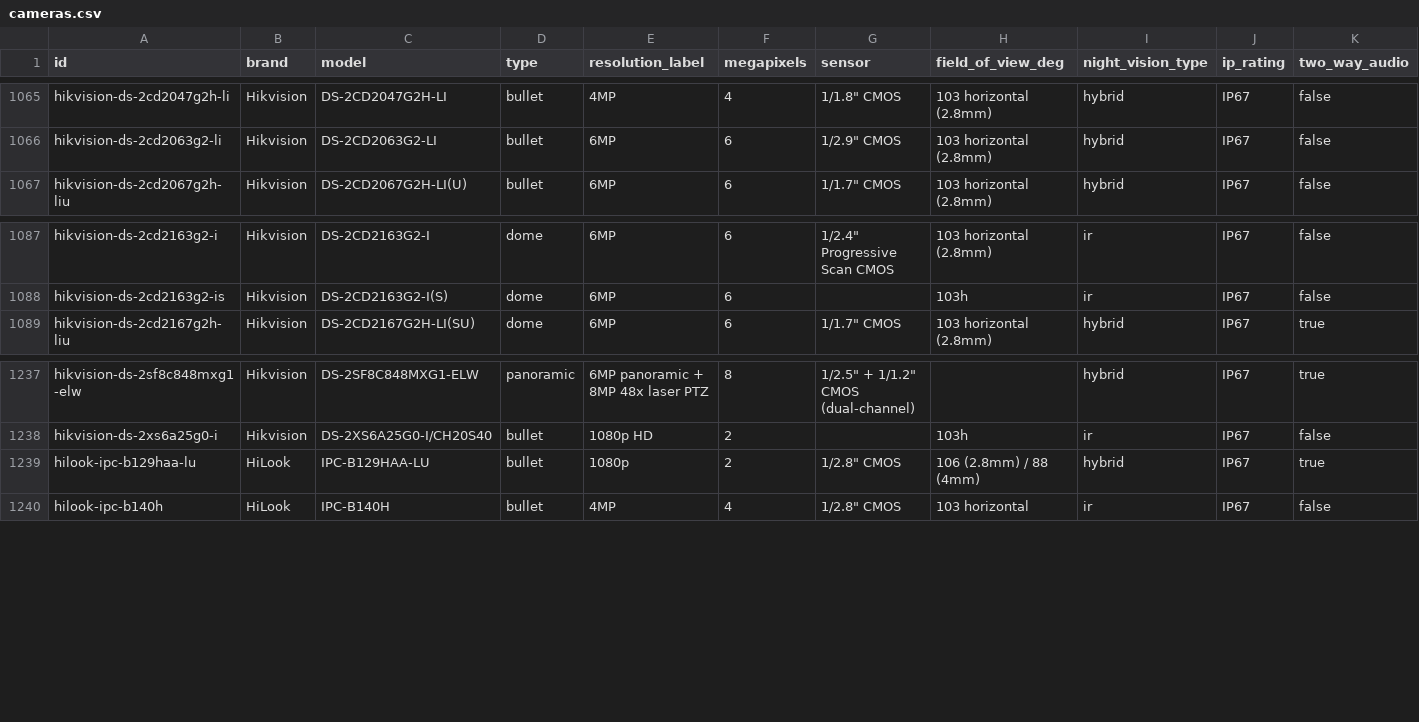
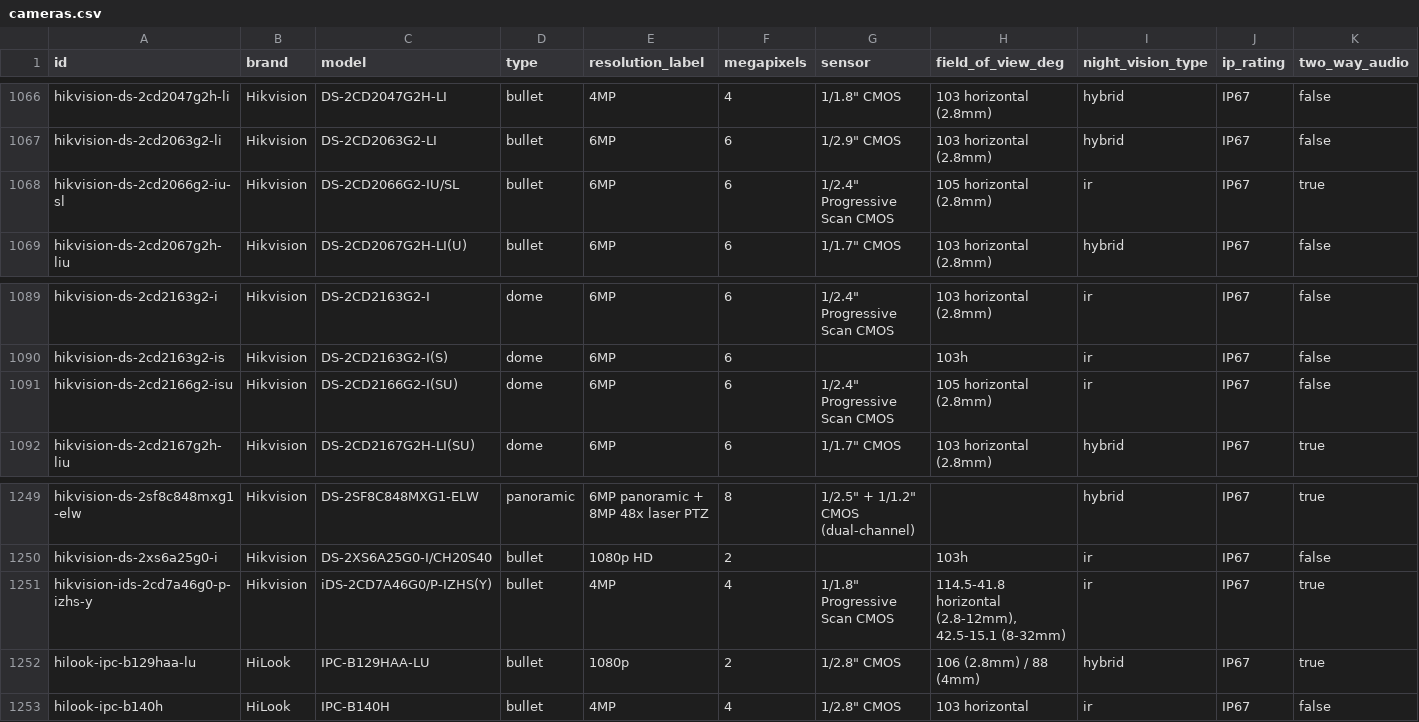
Before and after one commit to ch-bas/cctv-camera-database, a CSV file: data/cameras.csv, drawn as a sheet; only a part is shown, gaps mark what is left out; rows hold the shown columns only; the diff covers the shown part only; the diff names each change by its address in the sheet, - before the commit and + after, or states it on an @@ line.

Commit message:
hikvision: add 13 verified AcuSense/ColorVu/DeepinView models; fix Reolink Home Hub rtsp flag (v1.31.0)
13 new Hikvision models (user-contributed) verified against official Hikvision
datasheets — all real with correct type/MP; added the missing blue_iris config
profile to each. Reolink Home Hub: dropped rtsp/rtmp from protocols (hub has no
own stream; relay documented in features) to clear a spurious QA flag.
1907 -> 1920 cameras.

```diff
--- a/data/cameras.csv
+++ b/data/cameras.csv
+row 1068: hikvision-ds-2cd2066g2-iu-sl | Hikvision | DS-2CD2066G2-IU/SL | bullet | 6MP | 6 | 1/2.4" Progressive Scan CMOS | 105 horizontal (2.8mm) | ir | IP67 | true
+row 1091: hikvision-ds-2cd2166g2-isu | Hikvision | DS-2CD2166G2-I(SU) | dome | 6MP | 6 | 1/2.4" Progressive Scan CMOS | 105 horizontal (2.8mm) | ir | IP67 | false
+row 1251: hikvision-ids-2cd7a46g0-p-izhs-y | Hikvision | iDS-2CD7A46G0/P-IZHS(Y) | bullet | 4MP | 4 | 1/1.8" Progressive Scan CMOS | 114.5-41.8 horizontal (2.8-12mm), 42.5-15.1 (8-32mm) | ir | IP67 | true
```
Also changed, not shown: 10 added rows elsewhere in this file, 33 other files.
